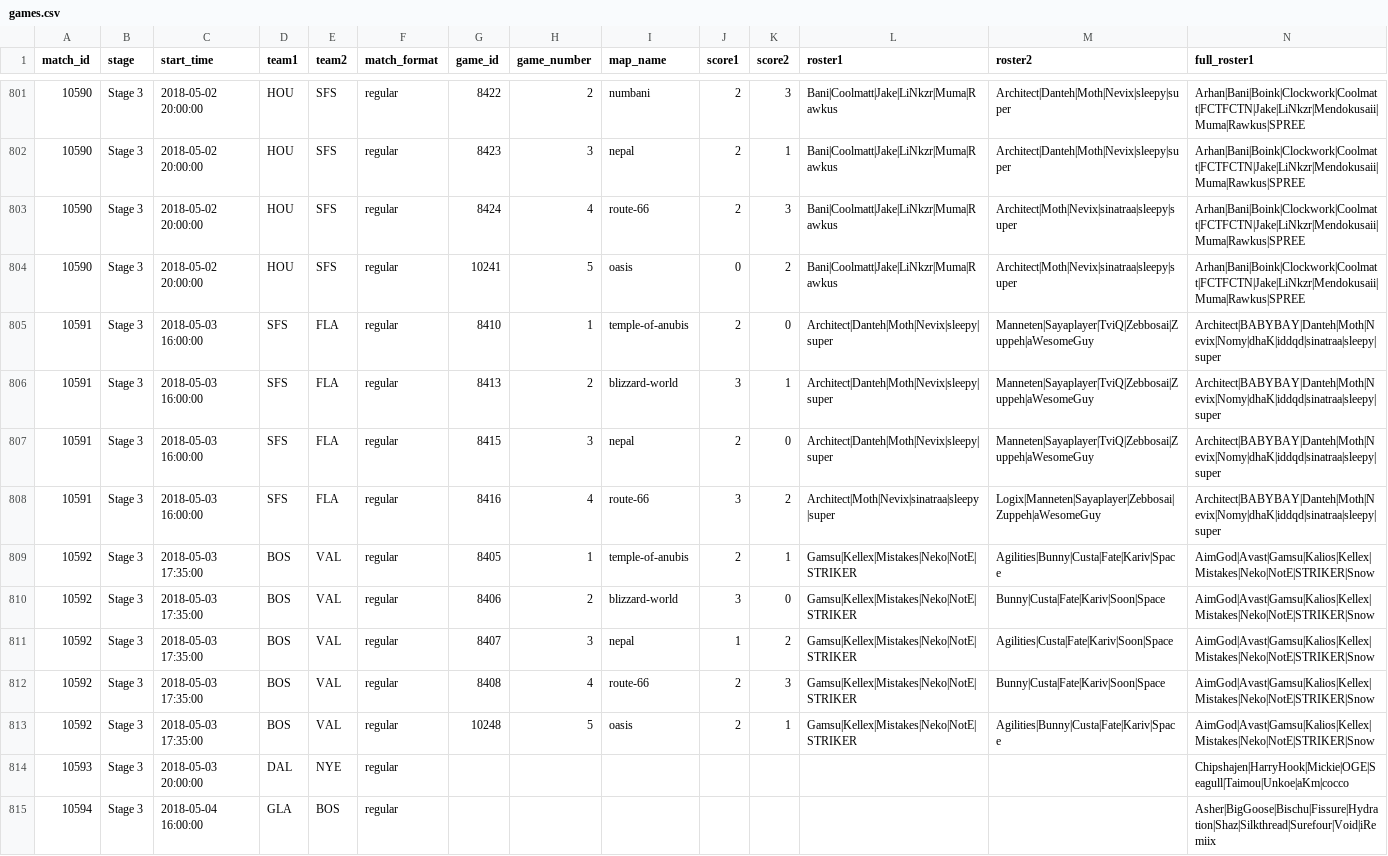
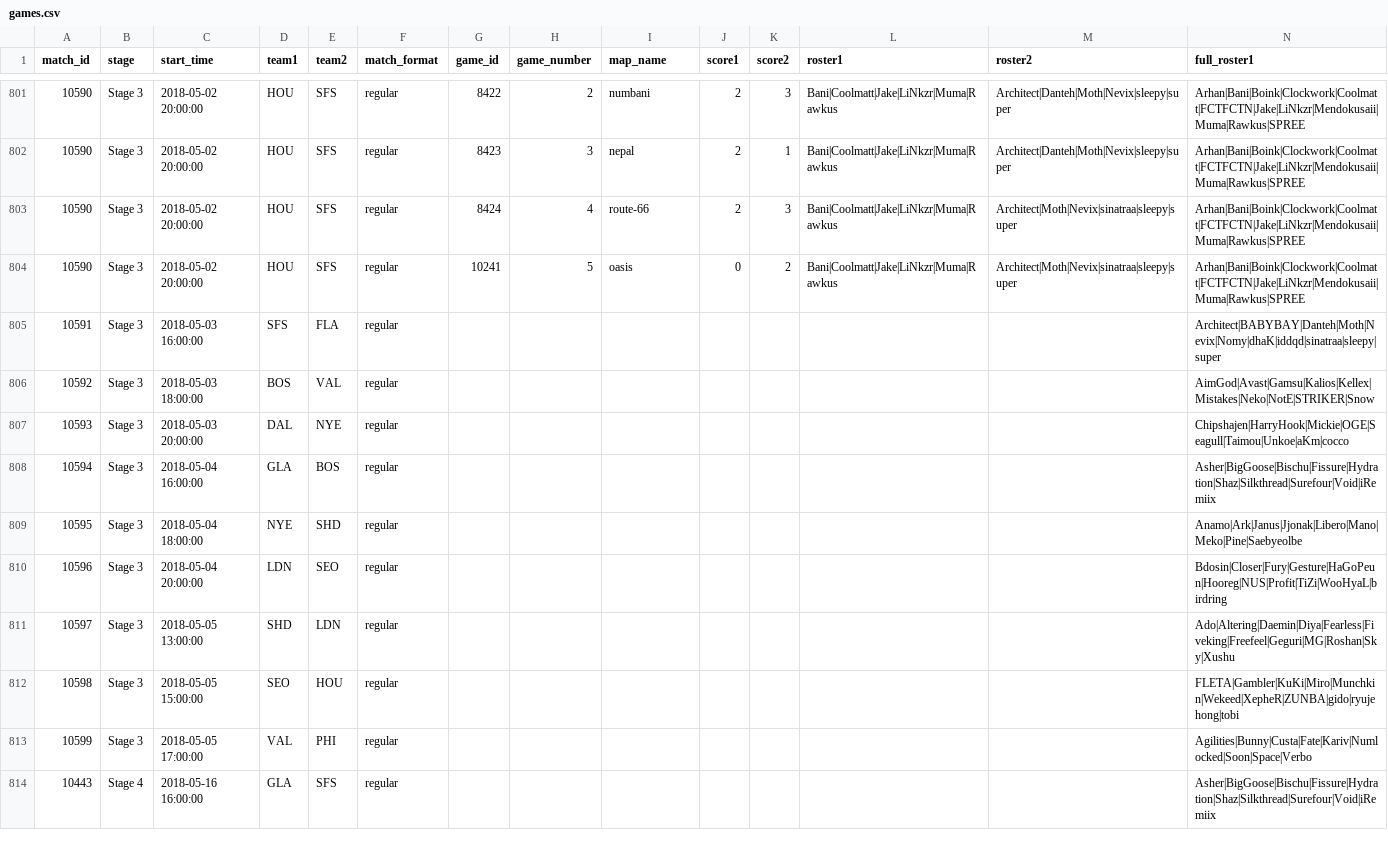
Before and after one commit to ClumsyLee/owl-sr, a CSV file: games.csv, drawn as a sheet; only a part is shown, gaps mark what is left out; the shorter side is filled out with more unchanged rows; removed rows and columns are numbered as before the commit, all else as after; rows hold the shown columns only; the diff names each change by its address in the sheet, - before the commit and + after, or states it on an @@ line.

Commit message:
Update data.

```diff
--- a/games.csv
+++ b/games.csv
-G805 (game_id): 8410
+G805 (game_id): (empty)
-H805 (game_number): 1
+H805 (game_number): (empty)
-I805 (map_name): temple-of-anubis
+I805 (map_name): (empty)
-J805 (score1): 2
+J805 (score1): (empty)
-K805 (score2): 0
+K805 (score2): (empty)
-L805 (roster1): Architect|Danteh|Moth|Nevix|sleepy|super
+L805 (roster1): (empty)
-M805 (roster2): Manneten|Sayaplayer|TviQ|Zebbosai|Zuppeh|aWesomeGuy
+M805 (roster2): (empty)
-row 806: 10591 | Stage 3 | 2018-05-03 16:00:00 | SFS | FLA | regular | 8413 | 2 | blizzard-world | 3 | 1 | Architect|Danteh|Moth|Nevix|sleepy|super | Manneten|Sayaplayer|TviQ|Zebbosai|Zuppeh|aWesomeGuy | Architect|BABYBAY|Danteh|Moth|Nevix|Nomy|dhaK|iddqd|sinatraa|sleepy|super
-row 807: 10591 | Stage 3 | 2018-05-03 16:00:00 | SFS | FLA | regular | 8415 | 3 | nepal | 2 | 0 | Architect|Danteh|Moth|Nevix|sleepy|super | Manneten|Sayaplayer|TviQ|Zebbosai|Zuppeh|aWesomeGuy | Architect|BABYBAY|Danteh|Moth|Nevix|Nomy|dhaK|iddqd|sinatraa|sleepy|super
-row 808: 10591 | Stage 3 | 2018-05-03 16:00:00 | SFS | FLA | regular | 8416 | 4 | route-66 | 3 | 2 | Architect|Moth|Nevix|sinatraa|sleepy|super | Logix|Manneten|Sayaplayer|Zebbosai|Zuppeh|aWesomeGuy | Architect|BABYBAY|Danteh|Moth|Nevix|Nomy|dhaK|iddqd|sinatraa|sleepy|super
-C806 (start_time): 2018-05-03 17:35:00
+C806 (start_time): 2018-05-03 18:00:00
-G806 (game_id): 8405
+G806 (game_id): (empty)
-H806 (game_number): 1
+H806 (game_number): (empty)
-I806 (map_name): temple-of-anubis
+I806 (map_name): (empty)
-J806 (score1): 2
+J806 (score1): (empty)
-K806 (score2): 1
+K806 (score2): (empty)
-L806 (roster1): Gamsu|Kellex|Mistakes|Neko|NotE|STRIKER
+L806 (roster1): (empty)
-M806 (roster2): Agilities|Bunny|Custa|Fate|Kariv|Space
+M806 (roster2): (empty)
-row 810: 10592 | Stage 3 | 2018-05-03 17:35:00 | BOS | VAL | regular | 8406 | 2 | blizzard-world | 3 | 0 | Gamsu|Kellex|Mistakes|Neko|NotE|STRIKER | Bunny|Custa|Fate|Kariv|Soon|Space | AimGod|Avast|Gamsu|Kalios|Kellex|Mistakes|Neko|NotE|STRIKER|Snow
-row 811: 10592 | Stage 3 | 2018-05-03 17:35:00 | BOS | VAL | regular | 8407 | 3 | nepal | 1 | 2 | Gamsu|Kellex|Mistakes|Neko|NotE|STRIKER | Agilities|Custa|Fate|Kariv|Soon|Space | AimGod|Avast|Gamsu|Kalios|Kellex|Mistakes|Neko|NotE|STRIKER|Snow
-row 812: 10592 | Stage 3 | 2018-05-03 17:35:00 | BOS | VAL | regular | 8408 | 4 | route-66 | 2 | 3 | Gamsu|Kellex|Mistakes|Neko|NotE|STRIKER | Bunny|Custa|Fate|Kariv|Soon|Space | AimGod|Avast|Gamsu|Kalios|Kellex|Mistakes|Neko|NotE|STRIKER|Snow
-row 813: 10592 | Stage 3 | 2018-05-03 17:35:00 | BOS | VAL | regular | 10248 | 5 | oasis | 2 | 1 | Gamsu|Kellex|Mistakes|Neko|NotE|STRIKER | Agilities|Bunny|Custa|Fate|Kariv|Space | AimGod|Avast|Gamsu|Kalios|Kellex|Mistakes|Neko|NotE|STRIKER|Snow
```
Also changed, not shown: ratings.csv, 14 other files.
